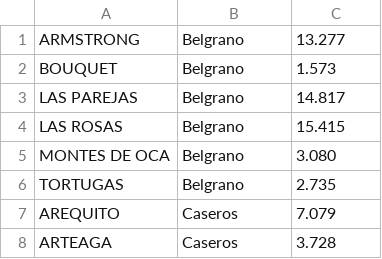
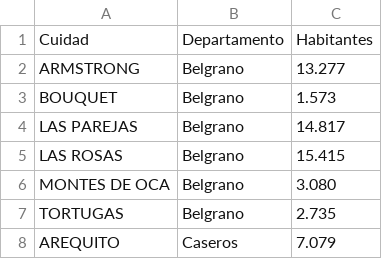
Before and after one commit to plgomez/repo, a CSV file: cuidades_santafe.csv, drawn as a sheet; only a part is shown; the shorter side is filled out with more unchanged rows.

Commit message:
Update cuidades_santafe.csv
headers

```diff
--- a/cuidades_santafe.csv
+++ b/cuidades_santafe.csv
@@ -1 +1,2 @@
+Cuidad, Departamento, Habitantes
 ARMSTRONG,Belgrano, 13.277
```
